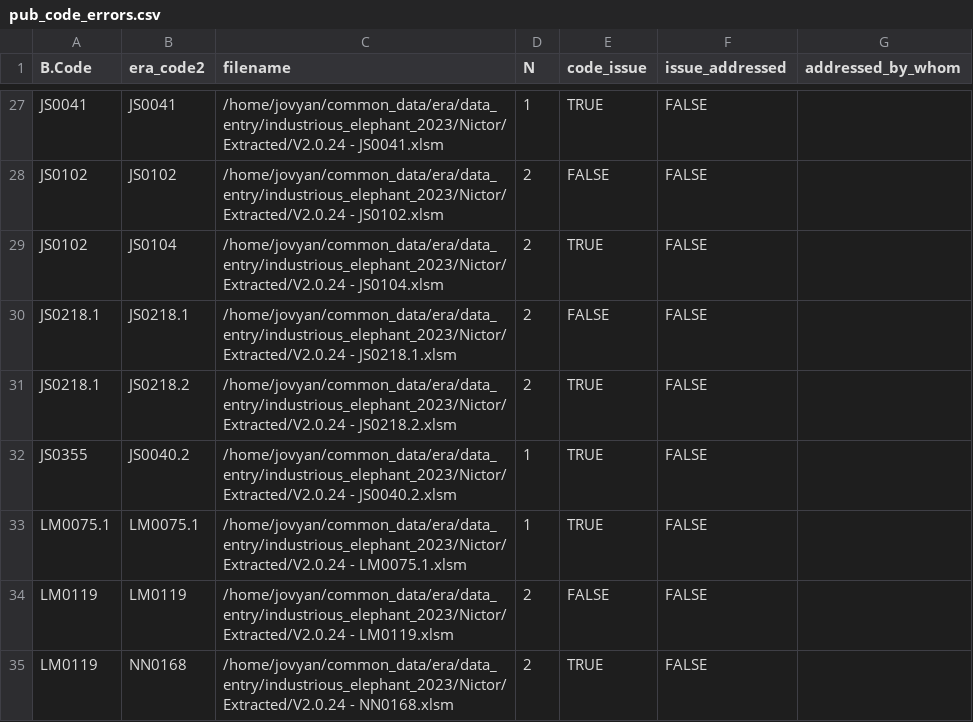
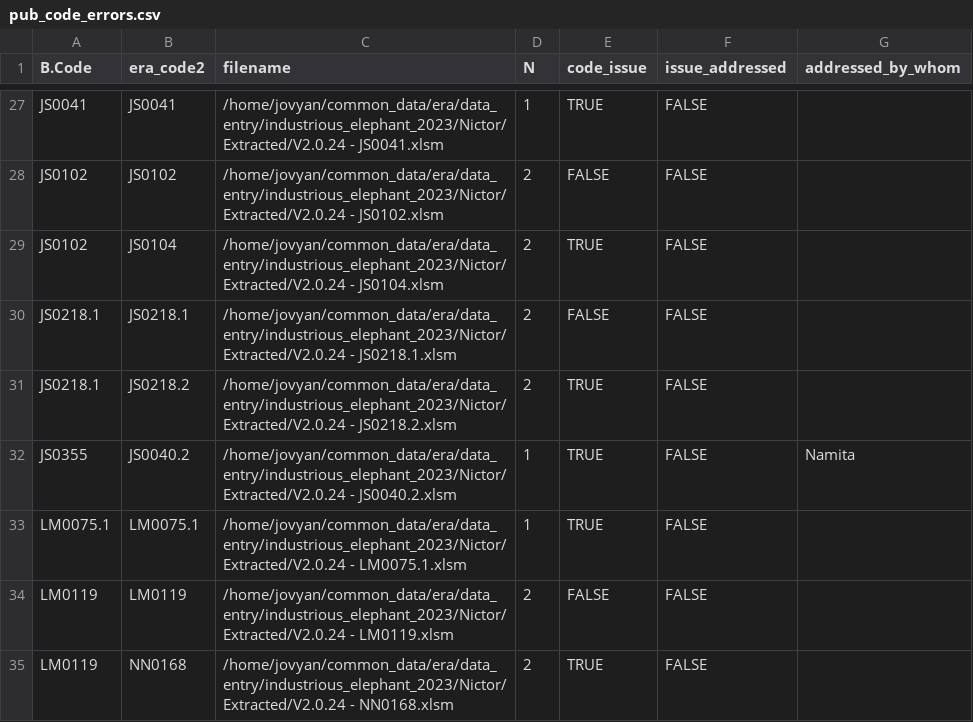
Before and after one commit to CIAT/ERA_dev, a CSV file: data/data_entry/industrious_elephant_2023/data_issues/pub_code_errors.csv, drawn as a sheet; only a part is shown, gaps mark what is left out.

Commit message:
Update

```diff
--- a/data/data_entry/industrious_elephant_2023/data_issues/pub_code_errors.csv
+++ b/data/data_entry/industrious_elephant_2023/data_issues/pub_code_errors.csv
@@ -31,3 +31,3 @@ JS0218.1,JS0218.1,/home/jovyan/common_data/era/data_entry/industrious_elephant_2
 JS0218.1,JS0218.2,/home/jovyan/common_data/era/data_entry/industrious_elephant_2023/Nictor/Extracted/V2.0.24 - JS0218.2.xlsm,2,TRUE,FALSE,""
-JS0355 ,JS0040.2,/home/jovyan/common_data/era/data_entry/industrious_elephant_2023/Nictor/Extracted/V2.0.24 - JS0040.2.xlsm,1,TRUE,FALSE,""
+JS0355 ,JS0040.2,/home/jovyan/common_data/era/data_entry/industrious_elephant_2023/Nictor/Extracted/V2.0.24 - JS0040.2.xlsm,1,TRUE,FALSE,"Namita"
 LM0075.1 ,LM0075.1,/home/jovyan/common_data/era/data_entry/industrious_elephant_2023/Nictor/Extracted/V2.0.24 - LM0075.1.xlsm,1,TRUE,FALSE,""
```
